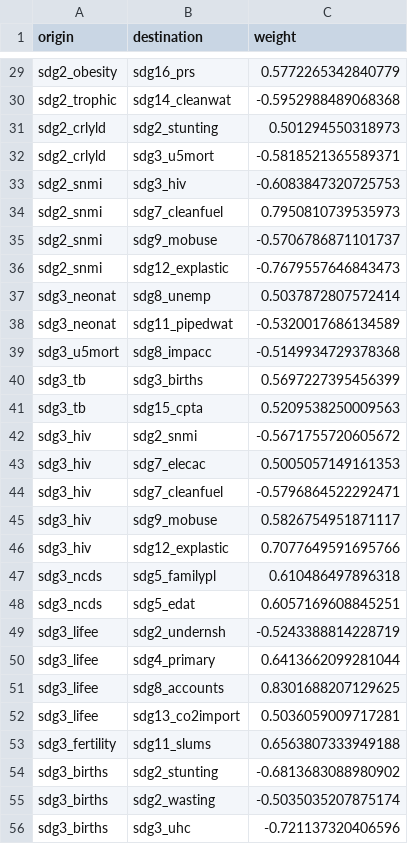
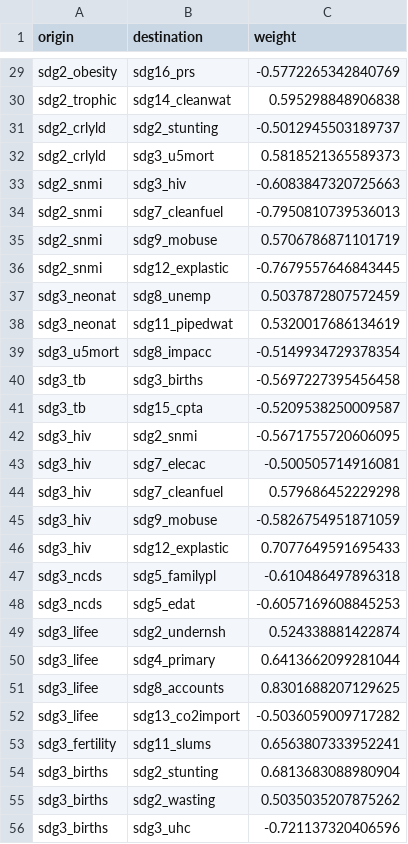
Before and after one commit to oguerrer/ppi, a CSV file: tutorials/clean_data/data_network.csv, drawn as a sheet; only a part is shown, gaps mark what is left out; the diff covers the shown part only; the diff names each change by its address in the sheet, - before the commit and + after, or states it on an @@ line.

```diff
--- a/tutorials/clean_data/data_network.csv
+++ b/tutorials/clean_data/data_network.csv
-C29 (weight): 0.5772265342840779
+C29 (weight): -0.5772265342840769
-C30 (weight): -0.5952988489068368
+C30 (weight): 0.595298848906838
-C31 (weight): 0.501294550318973
+C31 (weight): -0.5012945503189737
-C32 (weight): -0.5818521365589371
+C32 (weight): 0.5818521365589373
-C33 (weight): -0.6083847320725753
+C33 (weight): -0.6083847320725663
-C34 (weight): 0.7950810739535973
+C34 (weight): -0.7950810739536013
-C35 (weight): -0.5706786871101737
+C35 (weight): 0.5706786871101719
-C36 (weight): -0.7679557646843473
+C36 (weight): -0.7679557646843445
-C37 (weight): 0.5037872807572414
+C37 (weight): 0.5037872807572459
-C38 (weight): -0.5320017686134589
+C38 (weight): 0.5320017686134619
-C39 (weight): -0.5149934729378368
+C39 (weight): -0.5149934729378354
-C40 (weight): 0.5697227395456399
+C40 (weight): -0.5697227395456458
-C41 (weight): 0.5209538250009563
+C41 (weight): -0.5209538250009587
-C42 (weight): -0.5671755720605672
+C42 (weight): -0.5671755720606095
-C43 (weight): 0.5005057149161353
+C43 (weight): -0.500505714916081
-C44 (weight): -0.5796864522292471
+C44 (weight): 0.579686452229298
-C45 (weight): 0.5826754951871117
+C45 (weight): -0.5826754951871059
-C46 (weight): 0.7077649591695766
+C46 (weight): 0.7077649591695433
-C47 (weight): 0.610486497896318
+C47 (weight): -0.610486497896318
-C48 (weight): 0.6057169608845251
+C48 (weight): -0.6057169608845253
-C49 (weight): -0.5243388814228719
+C49 (weight): 0.524338881422874
-C52 (weight): 0.5036059009717281
+C52 (weight): -0.5036059009717282
-C53 (weight): 0.6563807333949188
+C53 (weight): 0.6563807333952241
-C54 (weight): -0.6813683088980902
+C54 (weight): 0.6813683088980904
-C55 (weight): -0.5035035207875174
+C55 (weight): 0.5035035207875262
```
Also changed, not shown: 118 edited cells elsewhere in this file, 1 other file.
